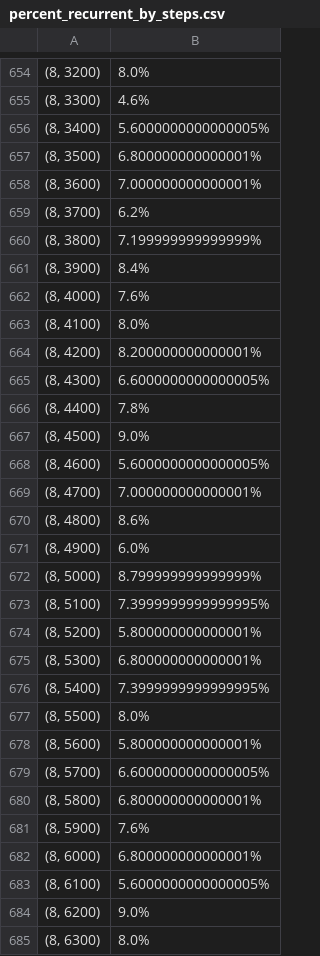
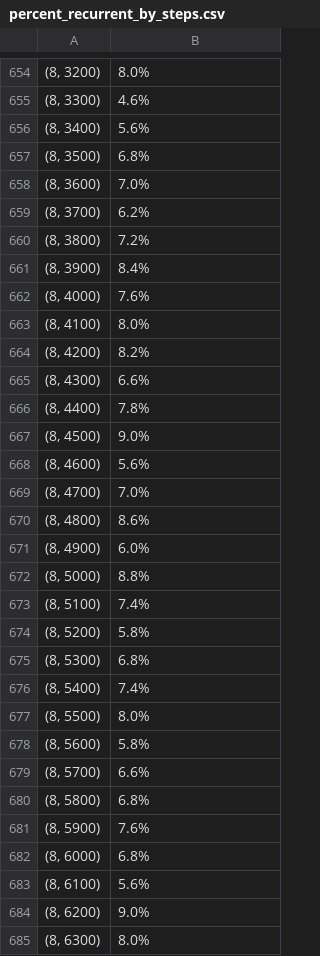
Before and after one commit to VeronikaVessigault/Random-Walk, a CSV file: RandomWalks/percent_recurrent_by_steps.csv, drawn as a sheet; only a part is shown, gaps mark what is left out; the diff covers the shown part only.

```diff
--- a/RandomWalks/percent_recurrent_by_steps.csv
+++ b/RandomWalks/percent_recurrent_by_steps.csv
@@ -655,7 +655,7 @@
 "(8, 3300)",4.6%
-"(8, 3400)",5.6000000000000005%
-"(8, 3500)",6.800000000000001%
-"(8, 3600)",7.000000000000001%
+"(8, 3400)",5.6%
+"(8, 3500)",6.8%
+"(8, 3600)",7.0%
 "(8, 3700)",6.2%
-"(8, 3800)",7.199999999999999%
+"(8, 3800)",7.2%
 "(8, 3900)",8.4%
@@ -663,22 +663,22 @@
 "(8, 4100)",8.0%
-"(8, 4200)",8.200000000000001%
-"(8, 4300)",6.6000000000000005%
+"(8, 4200)",8.2%
+"(8, 4300)",6.6%
 "(8, 4400)",7.8%
 "(8, 4500)",9.0%
-"(8, 4600)",5.6000000000000005%
-"(8, 4700)",7.000000000000001%
+"(8, 4600)",5.6%
+"(8, 4700)",7.0%
 "(8, 4800)",8.6%
 "(8, 4900)",6.0%
-"(8, 5000)",8.799999999999999%
-"(8, 5100)",7.3999999999999995%
-"(8, 5200)",5.800000000000001%
-"(8, 5300)",6.800000000000001%
-"(8, 5400)",7.3999999999999995%
+"(8, 5000)",8.8%
+"(8, 5100)",7.4%
+"(8, 5200)",5.8%
+"(8, 5300)",6.8%
+"(8, 5400)",7.4%
 "(8, 5500)",8.0%
-"(8, 5600)",5.800000000000001%
-"(8, 5700)",6.6000000000000005%
-"(8, 5800)",6.800000000000001%
+"(8, 5600)",5.8%
+"(8, 5700)",6.6%
+"(8, 5800)",6.8%
 "(8, 5900)",7.6%
-"(8, 6000)",6.800000000000001%
-"(8, 6100)",5.6000000000000005%
+"(8, 6000)",6.8%
+"(8, 6100)",5.6%
 "(8, 6200)",9.0%
```
Also changed, not shown: 179 edited cells elsewhere in this file, RandomWalks/average_magnitude_by_steps.csv, RandomWalks/total_recurrent_runs_by_steps.csv, 18 other files.
